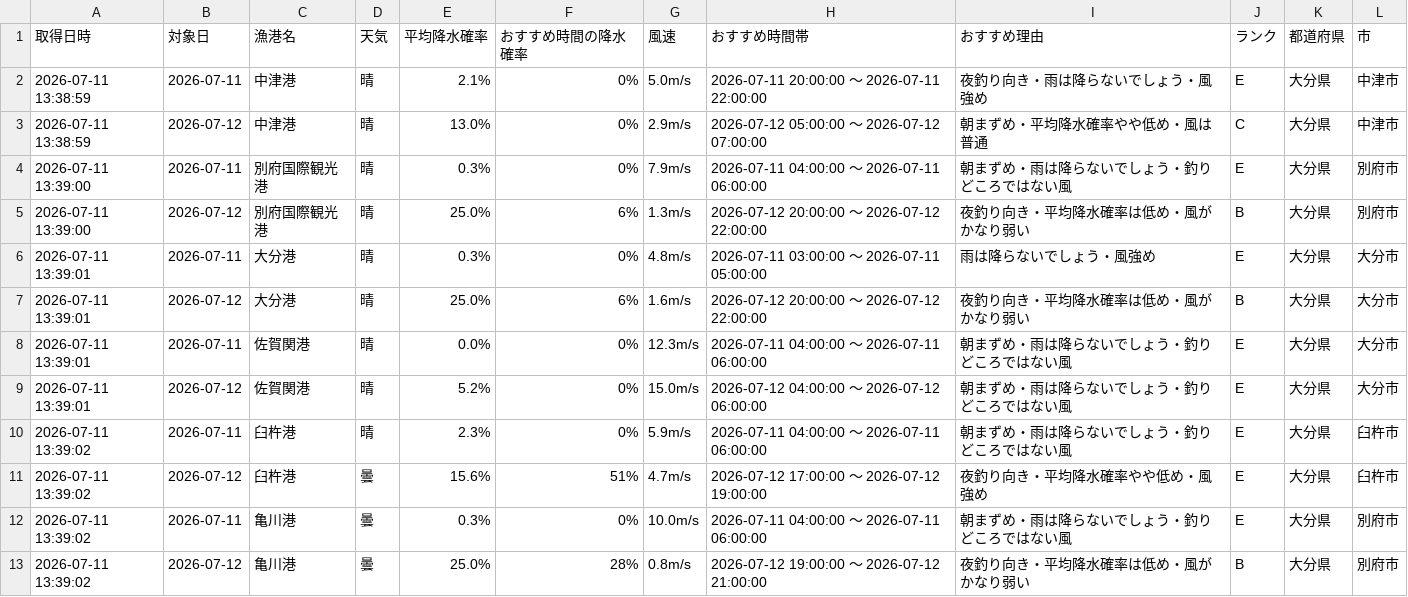
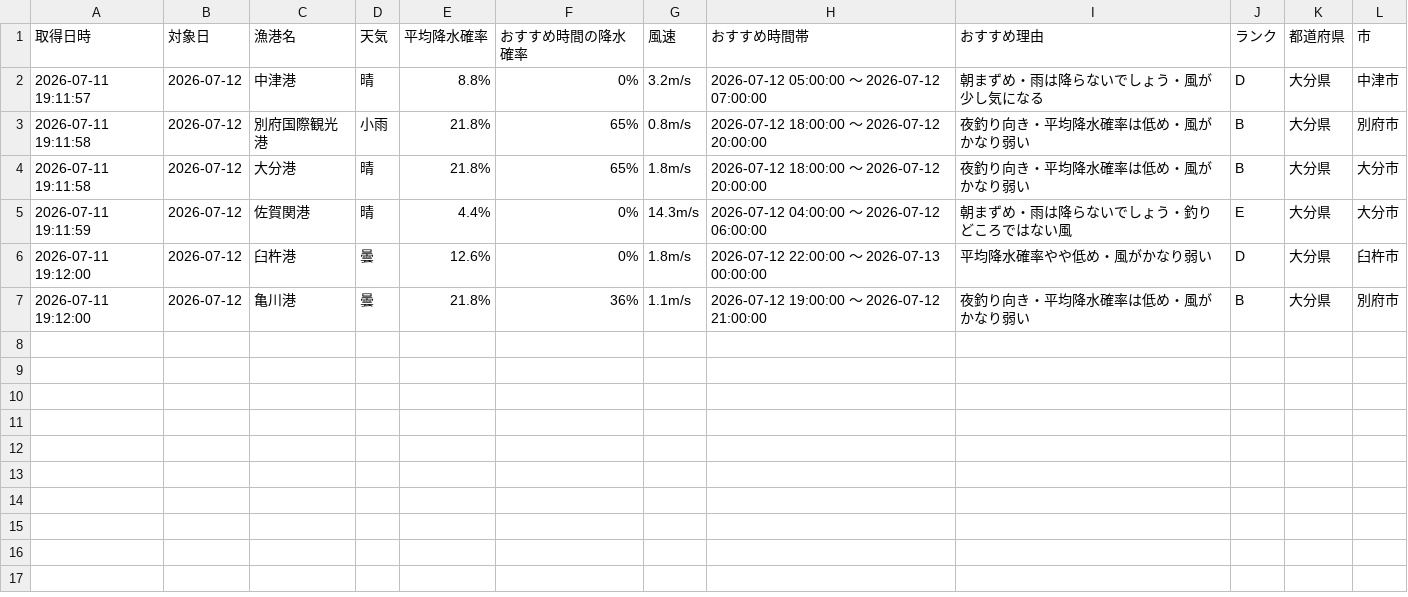
Before and after one commit to Naoya-ya-man/oita-fishing-dashboard, a CSV file: fishing_weather.csv, drawn as a sheet.

```diff
--- a/fishing_weather.csv
+++ b/fishing_weather.csv
@@ -1,13 +1,7 @@
 取得日時,対象日,漁港名,天気,平均降水確率,おすすめ時間の降水確率,風速,おすすめ時間帯,おすすめ理由,ランク,都道府県,市
-2026-07-11 13:38:59,2026-07-11,中津港,晴,2.1%,0%,5.0m/s,2026-07-11 20:00:00 ～ 2026-07-11 22:00:00,夜釣り向き・雨は降らないでしょう・風強め,E,大分県,中津市
-2026-07-11 13:38:59,2026-07-12,中津港,晴,13.0%,0%,2.9m/s,2026-07-12 05:00:00 ～ 2026-07-12 07:00:00,朝まずめ・平均降水確率やや低め・風は普通,C,大分県,中津市
-2026-07-11 13:39:00,2026-07-11,別府国際観光港,晴,0.3%,0%,7.9m/s,2026-07-11 04:00:00 ～ 2026-07-11 06:00:00,朝まずめ・雨は降らないでしょう・釣りどころではない風,E,大分県,別府市
-2026-07-11 13:39:00,2026-07-12,別府国際観光港,晴,25.0%,6%,1.3m/s,2026-07-12 20:00:00 ～ 2026-07-12 22:00:00,夜釣り向き・平均降水確率は低め・風がかなり弱い,B,大分県,別府市
-2026-07-11 13:39:01,2026-07-11,大分港,晴,0.3%,0%,4.8m/s,2026-07-11 03:00:00 ～ 2026-07-11 05:00:00,雨は降らないでしょう・風強め,E,大分県,大分市
-2026-07-11 13:39:01,2026-07-12,大分港,晴,25.0%,6%,1.6m/s,2026-07-12 20:00:00 ～ 2026-07-12 22:00:00,夜釣り向き・平均降水確率は低め・風がかなり弱い,B,大分県,大分市
-2026-07-11 13:39:01,2026-07-11,佐賀関港,晴,0.0%,0%,12.3m/s,2026-07-11 04:00:00 ～ 2026-07-11 06:00:00,朝まずめ・雨は降らないでしょう・釣りどころではない風,E,大分県,大分市
-2026-07-11 13:39:01,2026-07-12,佐賀関港,晴,5.2%,0%,15.0m/s,2026-07-12 04:00:00 ～ 2026-07-12 06:00:00,朝まずめ・雨は降らないでしょう・釣りどころではない風,E,大分県,大分市
-2026-07-11 13:39:02,2026-07-11,臼杵港,晴,2.3%,0%,5.9m/s,2026-07-11 04:00:00 ～ 2026-07-11 06:00:00,朝まずめ・雨は降らないでしょう・釣りどころではない風,E,大分県,臼杵市
-2026-07-11 13:39:02,2026-07-12,臼杵港,曇,15.6%,51%,4.7m/s,2026-07-12 17:00:00 ～ 2026-07-12 19:00:00,夜釣り向き・平均降水確率やや低め・風強め,E,大分県,臼杵市
-2026-07-11 13:39:02,2026-07-11,亀川港,曇,0.3%,0%,10.0m/s,2026-07-11 04:00:00 ～ 2026-07-11 06:00:00,朝まずめ・雨は降らないでしょう・釣りどころではない風,E,大分県,別府市
-2026-07-11 13:39:02,2026-07-12,亀川港,曇,25.0%,28%,0.8m/s,2026-07-12 19:00:00 ～ 2026-07-12 21:00:00,夜釣り向き・平均降水確率は低め・風がかなり弱い,B,大分県,別府市
+2026-07-11 19:11:57,2026-07-12,中津港,晴,8.8%,0%,3.2m/s,2026-07-12 05:00:00 ～ 2026-07-12 07:00:00,朝まずめ・雨は降らないでしょう・風が少し気になる,D,大分県,中津市
+2026-07-11 19:11:58,2026-07-12,別府国際観光港,小雨,21.8%,65%,0.8m/s,2026-07-12 18:00:00 ～ 2026-07-12 20:00:00,夜釣り向き・平均降水確率は低め・風がかなり弱い,B,大分県,別府市
+2026-07-11 19:11:58,2026-07-12,大分港,晴,21.8%,65%,1.8m/s,2026-07-12 18:00:00 ～ 2026-07-12 20:00:00,夜釣り向き・平均降水確率は低め・風がかなり弱い,B,大分県,大分市
+2026-07-11 19:11:59,2026-07-12,佐賀関港,晴,4.4%,0%,14.3m/s,2026-07-12 04:00:00 ～ 2026-07-12 06:00:00,朝まずめ・雨は降らないでしょう・釣りどころではない風,E,大分県,大分市
+2026-07-11 19:12:00,2026-07-12,臼杵港,曇,12.6%,0%,1.8m/s,2026-07-12 22:00:00 ～ 2026-07-13 00:00:00,平均降水確率やや低め・風がかなり弱い,D,大分県,臼杵市
+2026-07-11 19:12:00,2026-07-12,亀川港,曇,21.8%,36%,1.1m/s,2026-07-12 19:00:00 ～ 2026-07-12 21:00:00,夜釣り向き・平均降水確率は低め・風がかなり弱い,B,大分県,別府市
```
